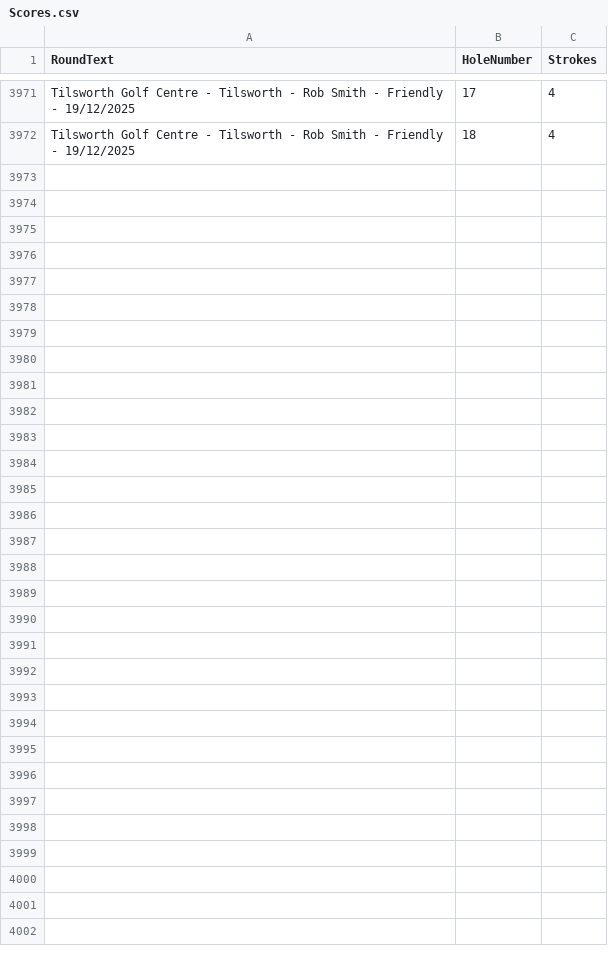
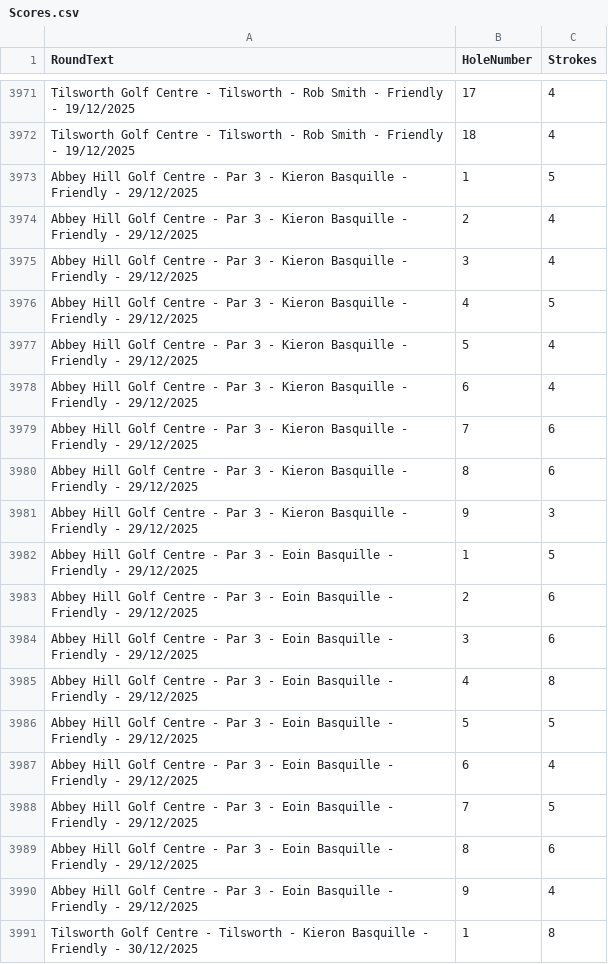
Before and after one commit to blumunki/GolfTrackerApp, a CSV file: GolfTrackerApp.Web/Data/Scores.csv, drawn as a sheet; only a part is shown, gaps mark what is left out; the diff covers the shown part only.

Commit message:
Latest round data

```diff
--- a/GolfTrackerApp.Web/Data/Scores.csv
+++ b/GolfTrackerApp.Web/Data/Scores.csv
@@ -3972 +3972,20 @@ Tilsworth Golf Centre - Tilsworth - Rob Smith - Friendly - 19/12/2025,17,4
 Tilsworth Golf Centre - Tilsworth - Rob Smith - Friendly - 19/12/2025,18,4
+Abbey Hill Golf Centre - Par 3 - Kieron Basquille - Friendly - 29/12/2025,1,5
+Abbey Hill Golf Centre - Par 3 - Kieron Basquille - Friendly - 29/12/2025,2,4
+Abbey Hill Golf Centre - Par 3 - Kieron Basquille - Friendly - 29/12/2025,3,4
+Abbey Hill Golf Centre - Par 3 - Kieron Basquille - Friendly - 29/12/2025,4,5
+Abbey Hill Golf Centre - Par 3 - Kieron Basquille - Friendly - 29/12/2025,5,4
+Abbey Hill Golf Centre - Par 3 - Kieron Basquille - Friendly - 29/12/2025,6,4
+Abbey Hill Golf Centre - Par 3 - Kieron Basquille - Friendly - 29/12/2025,7,6
+Abbey Hill Golf Centre - Par 3 - Kieron Basquille - Friendly - 29/12/2025,8,6
+Abbey Hill Golf Centre - Par 3 - Kieron Basquille - Friendly - 29/12/2025,9,3
+Abbey Hill Golf Centre - Par 3 - Eoin Basquille - Friendly - 29/12/2025,1,5
+Abbey Hill Golf Centre - Par 3 - Eoin Basquille - Friendly - 29/12/2025,2,6
+Abbey Hill Golf Centre - Par 3 - Eoin Basquille - Friendly - 29/12/2025,3,6
+Abbey Hill Golf Centre - Par 3 - Eoin Basquille - Friendly - 29/12/2025,4,8
+Abbey Hill Golf Centre - Par 3 - Eoin Basquille - Friendly - 29/12/2025,5,5
+Abbey Hill Golf Centre - Par 3 - Eoin Basquille - Friendly - 29/12/2025,6,4
+Abbey Hill Golf Centre - Par 3 - Eoin Basquille - Friendly - 29/12/2025,7,5
+Abbey Hill Golf Centre - Par 3 - Eoin Basquille - Friendly - 29/12/2025,8,6
+Abbey Hill Golf Centre - Par 3 - Eoin Basquille - Friendly - 29/12/2025,9,4
+Tilsworth Golf Centre - Tilsworth - Kieron Basquille - Friendly - 30/12/2025,1,8
```
Also changed, not shown: 35 added rows elsewhere in this file, GolfTrackerApp.Web/Data/Rounds.csv.
